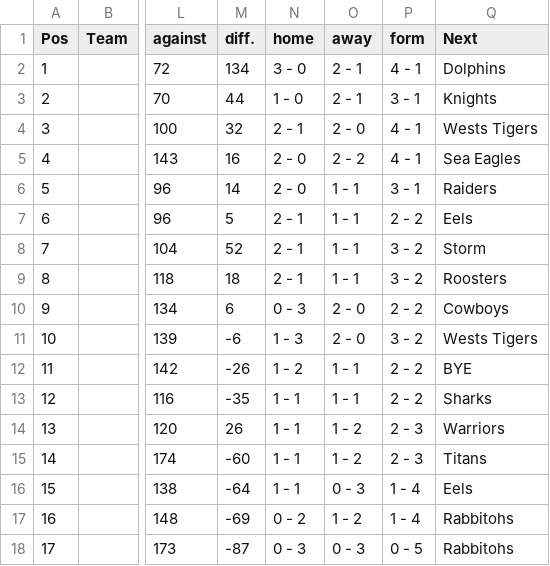
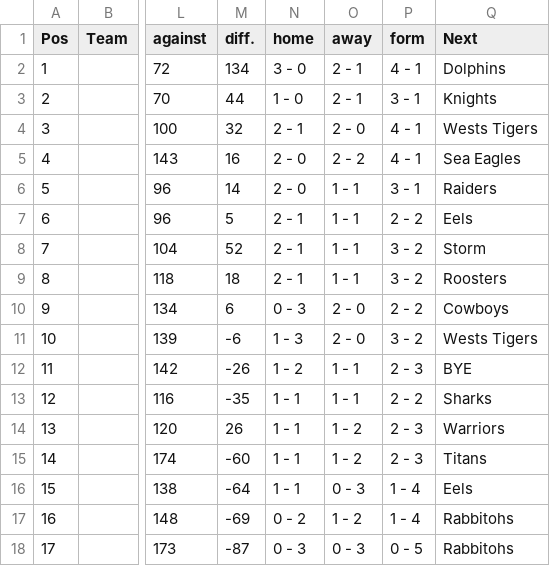
Before and after one commit to Big-Davo/2026-footy-picks, a CSV file: nrl-ladder.csv, drawn as a sheet; only a part is shown, gaps mark what is left out; the diff names each change by its address in the sheet, - before the commit and + after, or states it on an @@ line.

Commit message:
Update nrl-ladder.csv

```diff
--- a/nrl-ladder.csv
+++ b/nrl-ladder.csv
-P12 (form): 2 - 2
+P12 (form): 2 - 3
```
